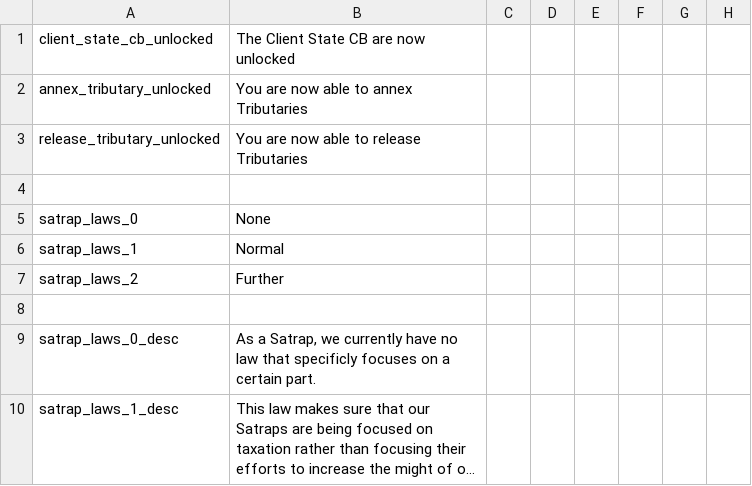
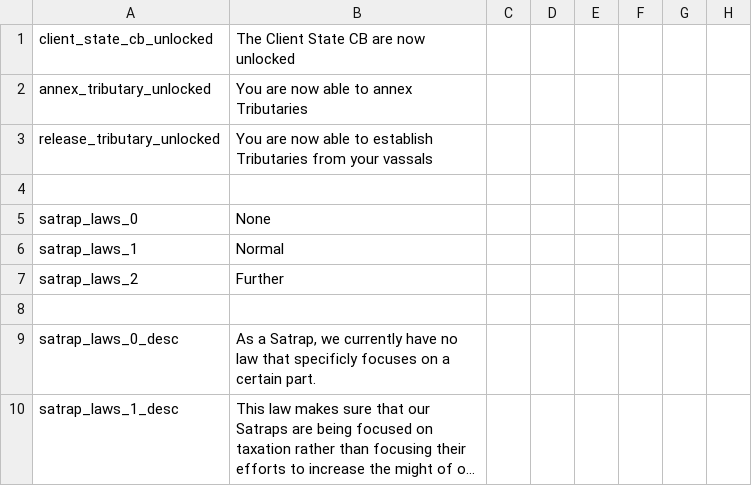
Before and after one commit to Archidemos/extradecisions, a CSV file: localisation/ar_techs.csv, drawn as a sheet; only a part is shown; long unchanged cells end in …; the diff names each change by its address in the sheet, - before the commit and + after, or states it on an @@ line.

Commit message:
last minute localisation change

```diff
--- a/localisation/ar_techs.csv
+++ b/localisation/ar_techs.csv
-B3: …able to release Tributaries
+B3: …able to establish Tributaries from your vassals
```
